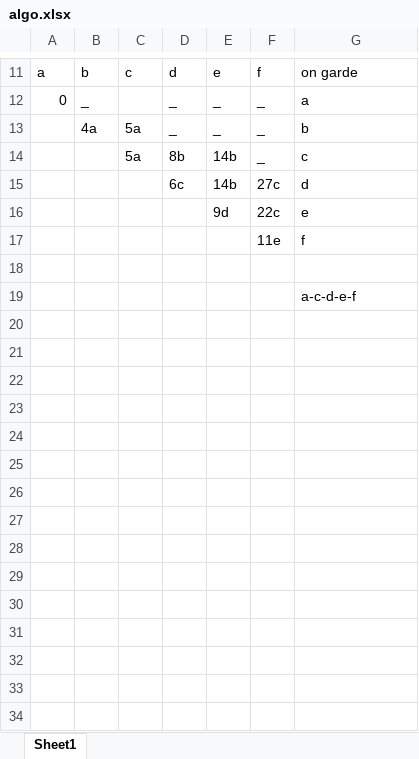
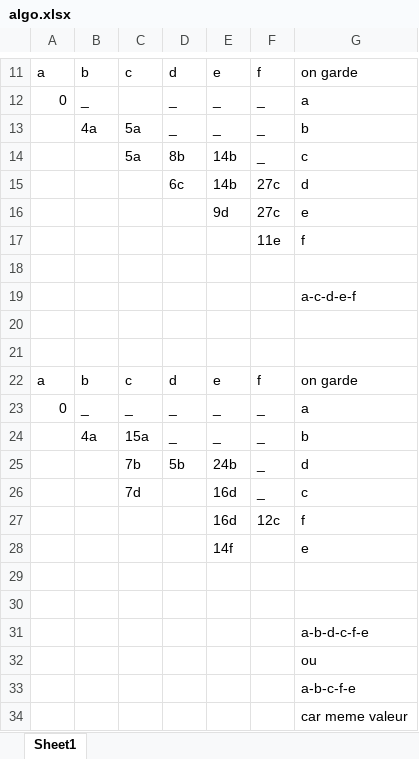
Before and after one commit to tessier-benjamin/algo, an Excel workbook: algo.xlsx, sheet Sheet1, drawn as a sheet; only a part is shown, gaps mark what is left out; values as stored, in another font and other column widths than the file's, no borders; the diff names each change by its address in the sheet, - before the commit and + after, or states it on an @@ line.

Commit message:
Add files via upload

```diff
--- a/algo.xlsx (sheet Sheet1)
+++ b/algo.xlsx (sheet Sheet1)
-F16: 22c
+F16: 27c
+row 20: (empty)
+row 21: (empty)
+row 22: a | b | c | d | e | f | on garde
+row 23: 0 | _ | _ | _ | _ | _ | a
+row 24:  | 4a | 15a | _ | _ | _ | b
+row 25:  |  | 7b | 5b | 24b | _ | d
+row 26:  |  | 7d |  | 16d | _ | c
+row 27:  |  |  |  | 16d | 12c | f
+row 28:  |  |  |  | 14f |  | e
+row 29: (empty)
+row 30: (empty)
+row 31:  |  |  |  |  |  | a-b-d-c-f-e
+row 32:  |  |  |  |  |  | ou
+row 33:  |  |  |  |  |  | a-b-c-f-e
+row 34:  |  |  |  |  |  | car meme valeur
```
